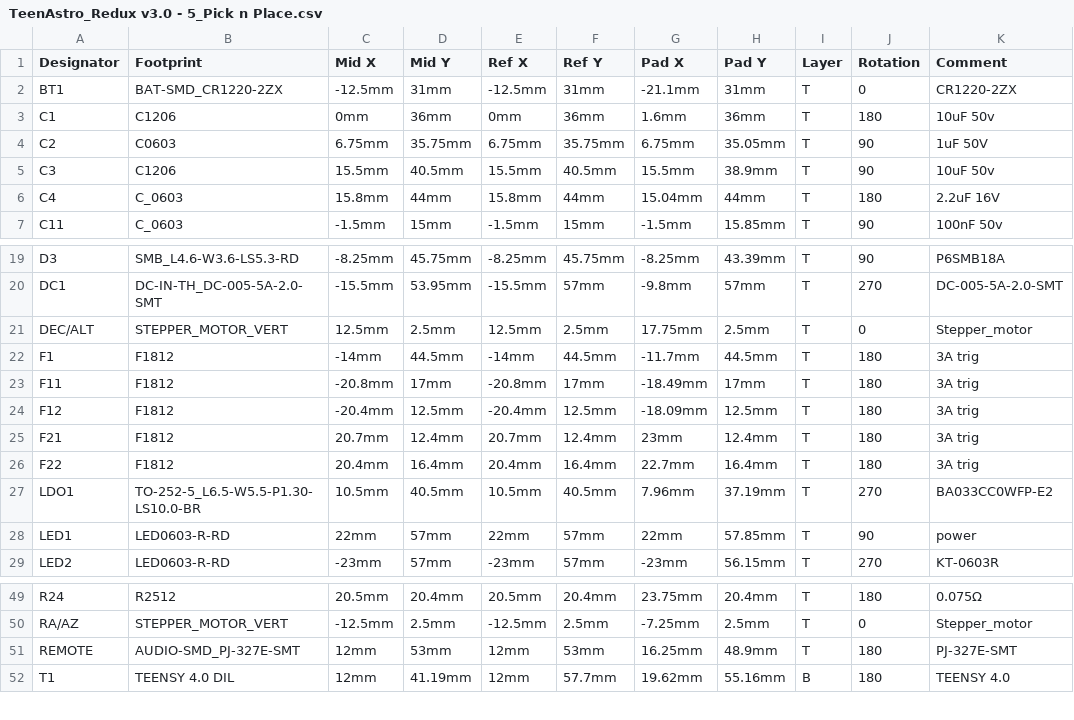
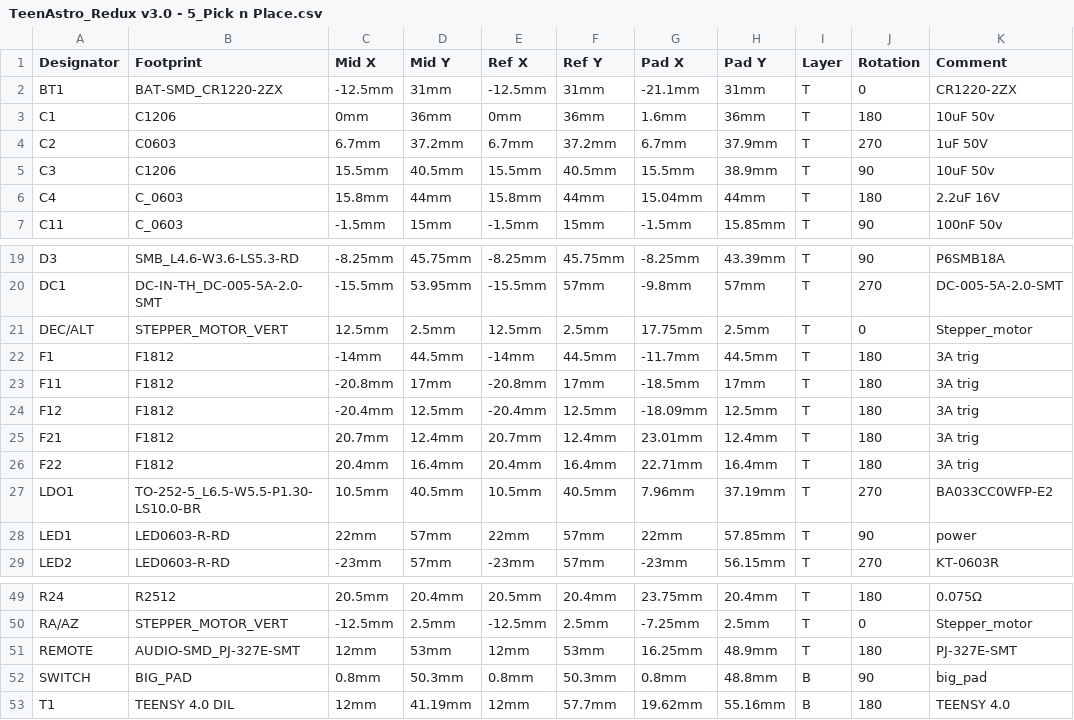
Before and after one commit to lordzurp/TeenAstro_Redux, a CSV file: Redux_v3.0/TeenAstro_Redux v3.0 - 5_Pick n Place.csv, drawn as a sheet; only a part is shown, gaps mark what is left out; the diff names each change by its address in the sheet, - before the commit and + after, or states it on an @@ line.

```diff
--- a/Redux_v3.0/TeenAstro_Redux v3.0 - 5_Pick n Place.csv
+++ b/Redux_v3.0/TeenAstro_Redux v3.0 - 5_Pick n Place.csv
-C4 (Mid X): 6.75mm
+C4 (Mid X): 6.7mm
-D4 (Mid Y): 35.75mm
+D4 (Mid Y): 37.2mm
-E4 (Ref X): 6.75mm
+E4 (Ref X): 6.7mm
-F4 (Ref Y): 35.75mm
+F4 (Ref Y): 37.2mm
-G4 (Pad X): 6.75mm
+G4 (Pad X): 6.7mm
-H4 (Pad Y): 35.05mm
+H4 (Pad Y): 37.9mm
-J4 (Rotation): 90
+J4 (Rotation): 270
-G23 (Pad X): -18.49mm
+G23 (Pad X): -18.5mm
-G25 (Pad X): 23mm
+G25 (Pad X): 23.01mm
-G26 (Pad X): 22.7mm
+G26 (Pad X): 22.71mm
+row 52: SWITCH | BIG_PAD | 0.8mm | 50.3mm | 0.8mm | 50.3mm | 0.8mm | 48.8mm | B | 90 | big_pad
```
Also changed, not shown: Redux_v3.0/TeenAstro_Redux v3.0 - 4_BOM.csv, 11 other files.
